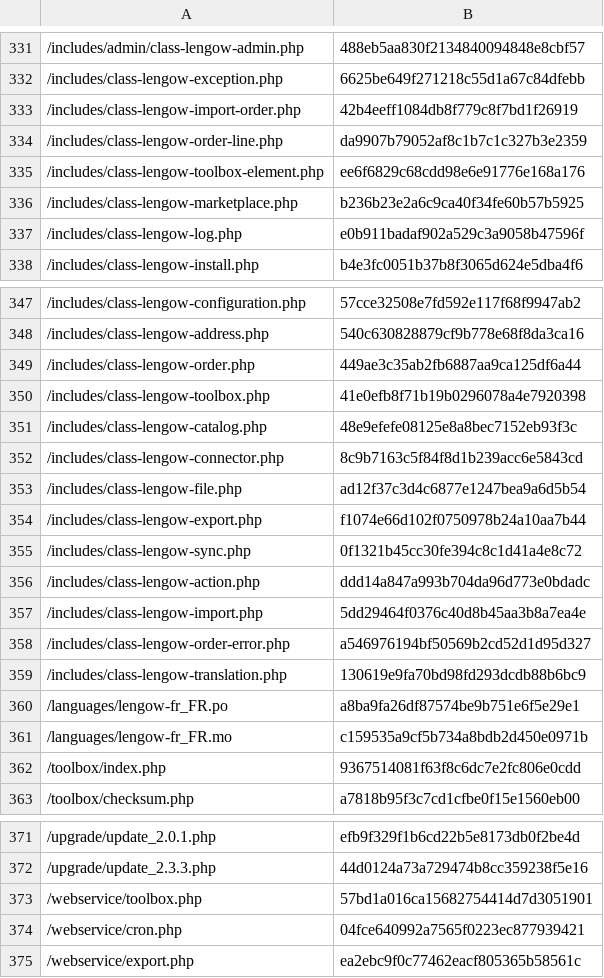
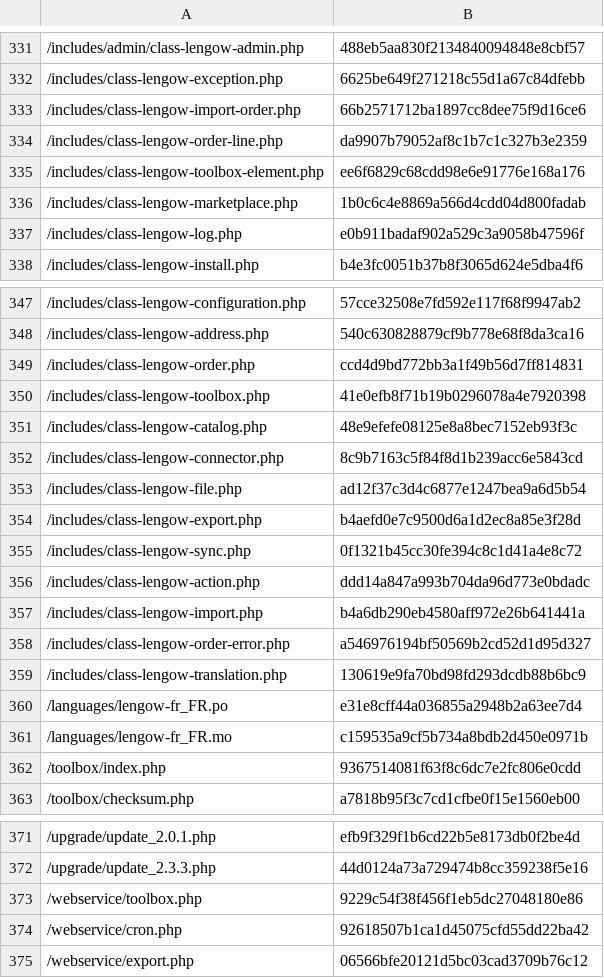
Before and after one commit to lengow/plugin-woocommerce, a CSV file: toolbox/checkmd5.csv, drawn as a sheet; only a part is shown, gaps mark what is left out; the diff covers the shown part only.

```diff
--- a/toolbox/checkmd5.csv
+++ b/toolbox/checkmd5.csv
@@ -332,6 +332,6 @@
 /includes/class-lengow-exception.php|6625be649f271218c55d1a67c84dfebb
-/includes/class-lengow-import-order.php|42b4eeff1084db8f779c8f7bd1f26919
+/includes/class-lengow-import-order.php|66b2571712ba1897cc8dee75f9d16ce6
 /includes/class-lengow-order-line.php|da9907b79052af8c1b7c1c327b3e2359
 /includes/class-lengow-toolbox-element.php|ee6f6829c68cdd98e6e91776e168a176
-/includes/class-lengow-marketplace.php|b236b23e2a6c9ca40f34fe60b57b5925
+/includes/class-lengow-marketplace.php|1b0c6c4e8869a566d4cdd04d800fadab
 /includes/class-lengow-log.php|e0b911badaf902a529c3a9058b47596f
@@ -348,3 +348,3 @@
 /includes/class-lengow-address.php|540c630828879cf9b778e68f8da3ca16
-/includes/class-lengow-order.php|449ae3c35ab2fb6887aa9ca125df6a44
+/includes/class-lengow-order.php|ccd4d9bd772bb3a1f49b56d7ff814831
 /includes/class-lengow-toolbox.php|41e0efb8f71b19b0296078a4e7920398
@@ -353,9 +353,9 @@
 /includes/class-lengow-file.php|ad12f37c3d4c6877e1247bea9a6d5b54
-/includes/class-lengow-export.php|f1074e66d102f0750978b24a10aa7b44
+/includes/class-lengow-export.php|b4aefd0e7c9500d6a1d2ec8a85e3f28d
 /includes/class-lengow-sync.php|0f1321b45cc30fe394c8c1d41a4e8c72
 /includes/class-lengow-action.php|ddd14a847a993b704da96d773e0bdadc
-/includes/class-lengow-import.php|5dd29464f0376c40d8b45aa3b8a7ea4e
+/includes/class-lengow-import.php|b4a6db290eb4580aff972e26b641441a
 /includes/class-lengow-order-error.php|a546976194bf50569b2cd52d1d95d327
 /includes/class-lengow-translation.php|130619e9fa70bd98fd293dcdb88b6bc9
-/languages/lengow-fr_FR.po|a8ba9fa26df87574be9b751e6f5e29e1
+/languages/lengow-fr_FR.po|e31e8cff44a036855a2948b2a63ee7d4
 /languages/lengow-fr_FR.mo|c159535a9cf5b734a8bdb2d450e0971b
@@ -372,4 +372,4 @@
 /upgrade/update_2.3.3.php|44d0124a73a729474b8cc359238f5e16
-/webservice/toolbox.php|57bd1a016ca15682754414d7d3051901
-/webservice/cron.php|04fce640992a7565f0223ec877939421
-/webservice/export.php|ea2ebc9f0c77462eacf805365b58561c
+/webservice/toolbox.php|9229c54f38f456f1eb5dc27048180e86
+/webservice/cron.php|92618507b1ca1d45075cfd55dd22ba42
+/webservice/export.php|06566bfe20121d5bc03cad3709b76c12
```
Also changed, not shown: 1 edited cell elsewhere in this file, 15 other files.
